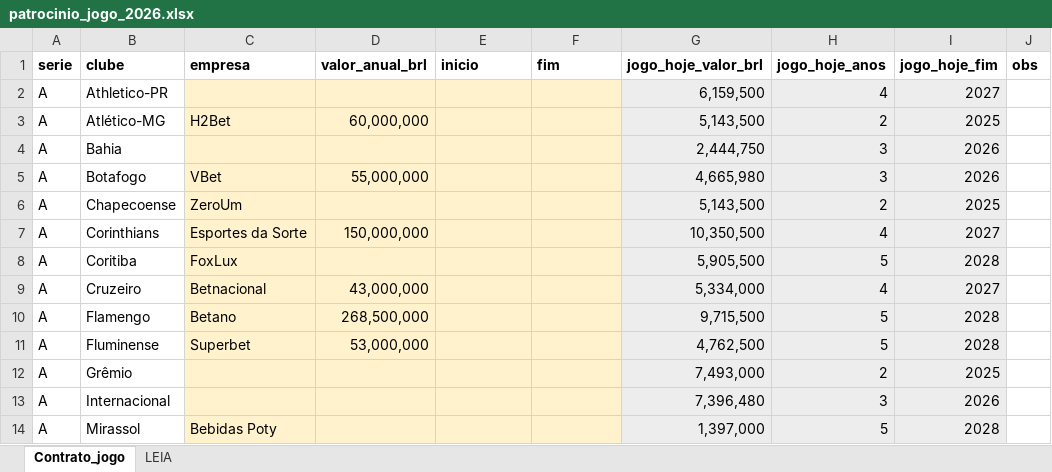
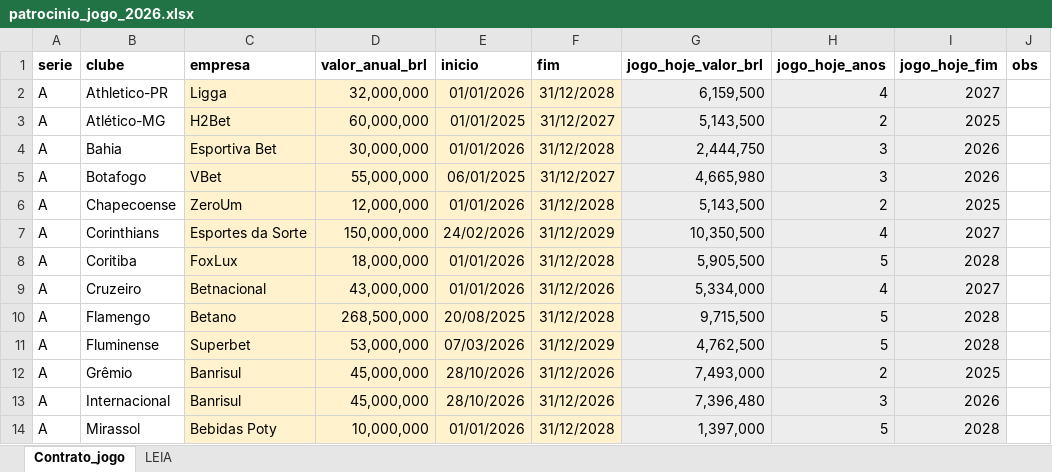
Before and after one commit to Freyakazoide/fm06-brasil-2026, an Excel workbook: data/modelos/patrocinio_jogo_2026.xlsx, sheet Contrato_jogo, drawn as a sheet; only a part is shown; values as stored, in another font and other column widths than the file's, no borders; the diff covers the shown part only; the diff names each change by its address in the sheet, - before the commit and + after, or states it on an @@ line.

```diff
--- a/data/modelos/patrocinio_jogo_2026.xlsx (sheet Contrato_jogo)
+++ b/data/modelos/patrocinio_jogo_2026.xlsx (sheet Contrato_jogo)
-C2 (empresa): (empty)
+C2 (empresa): Ligga
-D2 (valor_anual_brl): (empty)
+D2 (valor_anual_brl): 32,000,000
-E2 (inicio): (empty)
+E2 (inicio): 01/01/2026
-F2 (fim): (empty)
+F2 (fim): 31/12/2028
-E3 (inicio): (empty)
+E3 (inicio): 01/01/2025
-F3 (fim): (empty)
+F3 (fim): 31/12/2027
-C4 (empresa): (empty)
+C4 (empresa): Esportiva Bet
-D4 (valor_anual_brl): (empty)
+D4 (valor_anual_brl): 30,000,000
-E4 (inicio): (empty)
+E4 (inicio): 01/01/2026
-F4 (fim): (empty)
+F4 (fim): 31/12/2028
-E5 (inicio): (empty)
+E5 (inicio): 06/01/2025
-F5 (fim): (empty)
+F5 (fim): 31/12/2027
-D6 (valor_anual_brl): (empty)
+D6 (valor_anual_brl): 12,000,000
-E6 (inicio): (empty)
+E6 (inicio): 01/01/2026
-F6 (fim): (empty)
+F6 (fim): 31/12/2028
-E7 (inicio): (empty)
+E7 (inicio): 24/02/2026
-F7 (fim): (empty)
+F7 (fim): 31/12/2029
-D8 (valor_anual_brl): (empty)
+D8 (valor_anual_brl): 18,000,000
-E8:E9 (inicio): (empty)
+E8:E9 (inicio): 01/01/2026
-F8 (fim): (empty)
+F8 (fim): 31/12/2028
-F9 (fim): (empty)
+F9 (fim): 31/12/2026
-E10 (inicio): (empty)
+E10 (inicio): 20/08/2025
-F10 (fim): (empty)
+F10 (fim): 31/12/2028
-E11 (inicio): (empty)
+E11 (inicio): 07/03/2026
-F11 (fim): (empty)
+F11 (fim): 31/12/2029
-C12:C13 (empresa): (empty)
+C12:C13 (empresa): Banrisul
-D12:D13 (valor_anual_brl): (empty)
+D12:D13 (valor_anual_brl): 45,000,000
-E12:E13 (inicio): (empty)
+E12:E13 (inicio): 28/10/2026
-F12:F13 (fim): (empty)
+F12:F13 (fim): 31/12/2026
-D14 (valor_anual_brl): (empty)
+D14 (valor_anual_brl): 10,000,000
-E14 (inicio): (empty)
+E14 (inicio): 01/01/2026
-F14 (fim): (empty)
+F14 (fim): 31/12/2028
```
Also changed, not shown: 546 edited cells elsewhere in this sheet, 1 other file.
